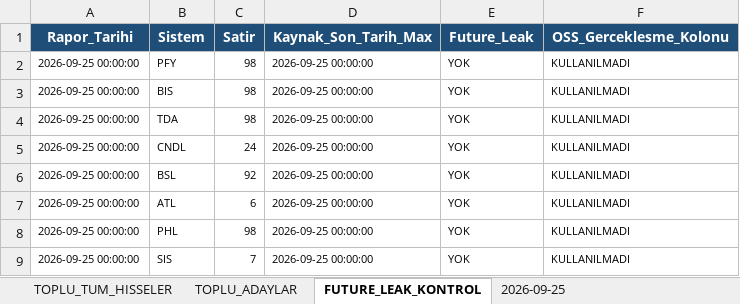
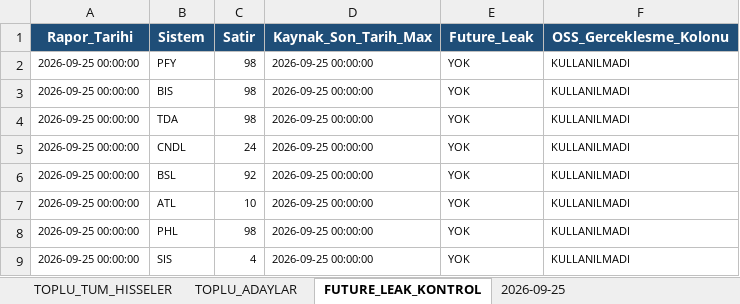
Before and after one commit to serkanche/portfoy, an Excel workbook: OZET_usa.xlsx, sheet FUTURE_LEAK_KONTROL, drawn as a sheet; values as stored, in another font and other column widths than the file's, no borders; the diff names each change by its address in the sheet, - before the commit and + after, or states it on an @@ line.

```diff
--- a/OZET_usa.xlsx (sheet FUTURE_LEAK_KONTROL)
+++ b/OZET_usa.xlsx (sheet FUTURE_LEAK_KONTROL)
-C7 (Satir): 6
+C7 (Satir): 10
-C9 (Satir): 7
+C9 (Satir): 4
```
Also changed, not shown: sheet 2026-09-25, sheet TOPLU_TUM_HISSELER, sheet TOPLU_ADAYLAR.
